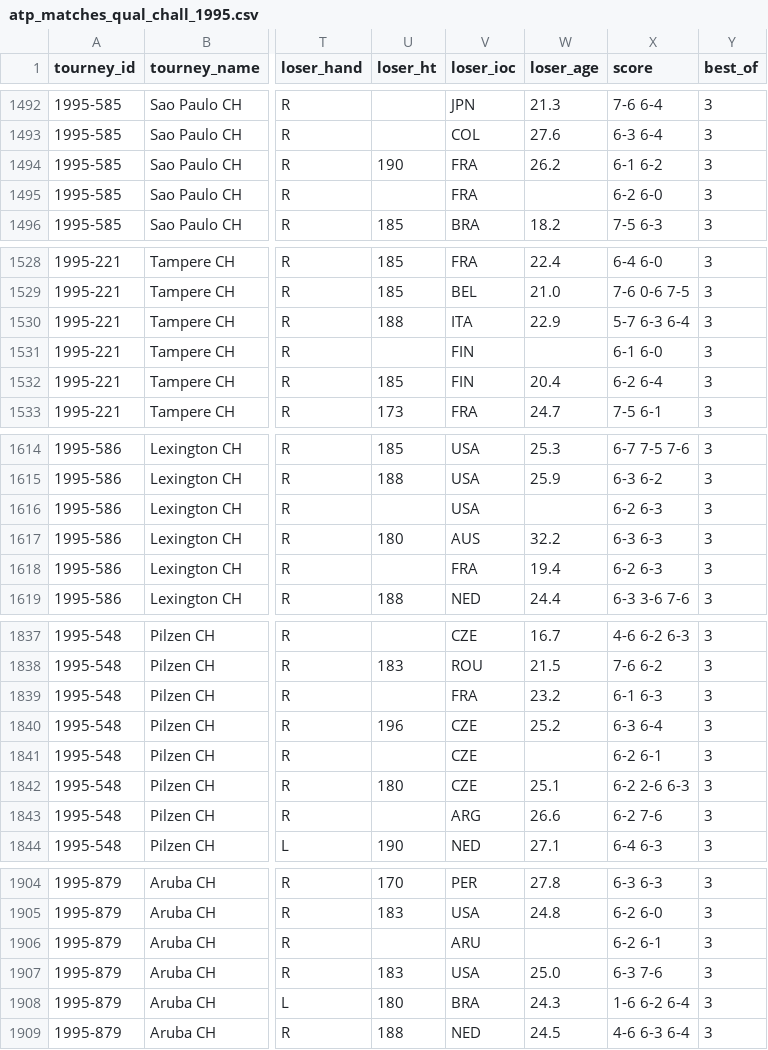
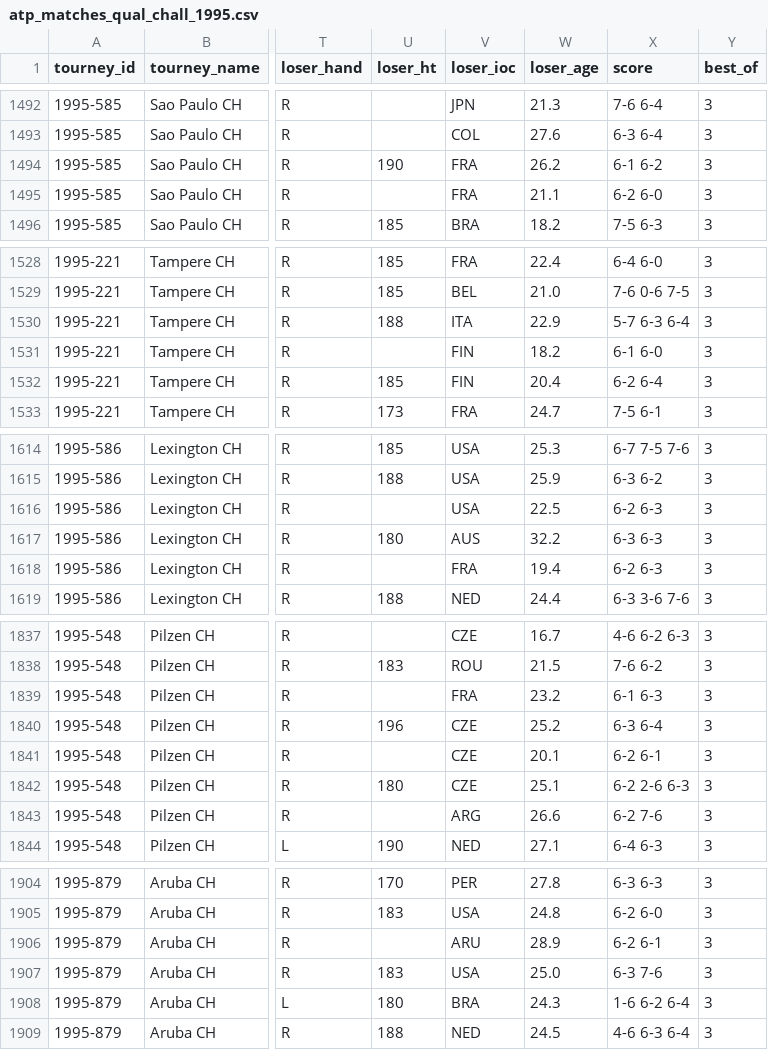
Before and after one commit to JeffSackmann/tennis_atp, a CSV file: atp_matches_qual_chall_1995.csv, drawn as a sheet; only a part is shown, gaps mark what is left out; the diff covers the shown part only; the diff names each change by its address in the sheet, - before the commit and + after, or states it on an @@ line.

```diff
--- a/atp_matches_qual_chall_1995.csv
+++ b/atp_matches_qual_chall_1995.csv
-W1495 (loser_age): (empty)
+W1495 (loser_age): 21.1
-W1531 (loser_age): (empty)
+W1531 (loser_age): 18.2
-W1616 (loser_age): (empty)
+W1616 (loser_age): 22.5
-W1841 (loser_age): (empty)
+W1841 (loser_age): 20.1
-W1906 (loser_age): (empty)
+W1906 (loser_age): 28.9
```
Also changed, not shown: 13 edited cells elsewhere in this file, 1 other file.
